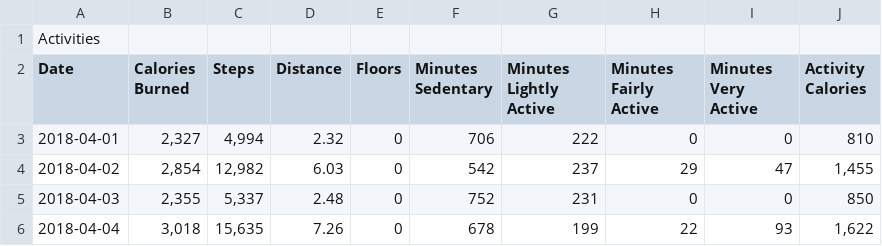
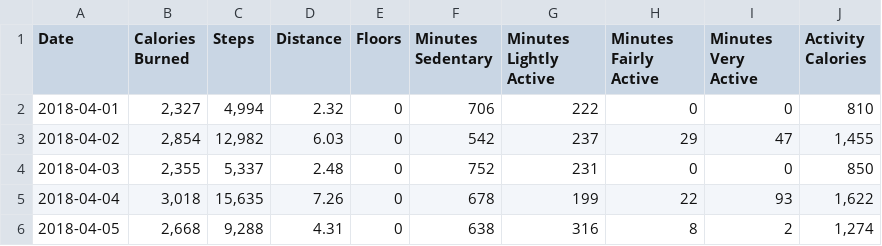
Before and after one commit to hasii2011/pyfitbit, a CSV file: FitBit_Data/fitbit_export_2018_04.csv, drawn as a sheet; only a part is shown; the shorter side is filled out with more unchanged rows.

Commit message:
Fixed export format from Fitbit.com

```diff
--- a/FitBit_Data/fitbit_export_2018_04.csv
+++ b/FitBit_Data/fitbit_export_2018_04.csv
@@ -1,2 +1 @@
-Activities
 Date,Calories Burned,Steps,Distance,Floors,Minutes Sedentary,Minutes Lightly Active,Minutes Fairly Active,Minutes Very Active,Activity Calories
```
